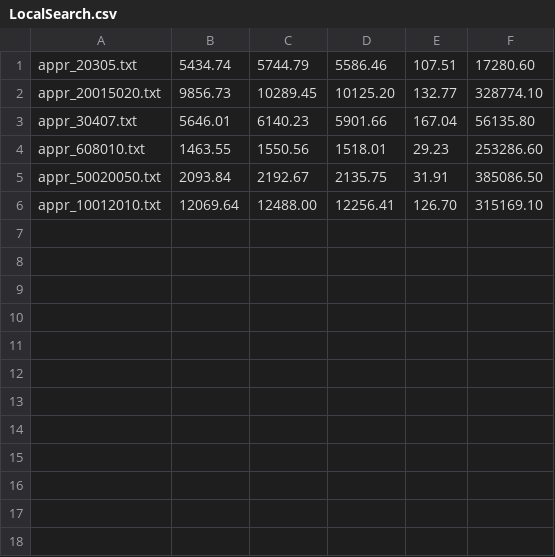
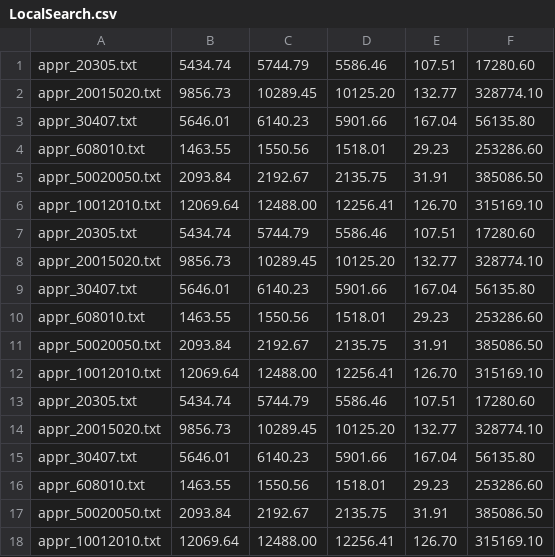
Before and after one commit to sondn141/taxi-driver, a CSV file: stats/LocalSearch.csv, drawn as a sheet.

```diff
--- a/stats/LocalSearch.csv
+++ b/stats/LocalSearch.csv
@@ -6 +6,13 @@ appr_50020050.txt,2093.84,2192.67,2135.75,31.91,385086.50
 appr_10012010.txt,12069.64,12488.00,12256.41,126.70,315169.10
+appr_20305.txt,5434.74,5744.79,5586.46,107.51,17280.60
+appr_20015020.txt,9856.73,10289.45,10125.20,132.77,328774.10
+appr_30407.txt,5646.01,6140.23,5901.66,167.04,56135.80
+appr_608010.txt,1463.55,1550.56,1518.01,29.23,253286.60
+appr_50020050.txt,2093.84,2192.67,2135.75,31.91,385086.50
+appr_10012010.txt,12069.64,12488.00,12256.41,126.70,315169.10
+appr_20305.txt,5434.74,5744.79,5586.46,107.51,17280.60
+appr_20015020.txt,9856.73,10289.45,10125.20,132.77,328774.10
+appr_30407.txt,5646.01,6140.23,5901.66,167.04,56135.80
+appr_608010.txt,1463.55,1550.56,1518.01,29.23,253286.60
+appr_50020050.txt,2093.84,2192.67,2135.75,31.91,385086.50
+appr_10012010.txt,12069.64,12488.00,12256.41,126.70,315169.10
```
Also changed, not shown: stats/GASolver.csv, stats/Greedy.csv, 4 other files.
